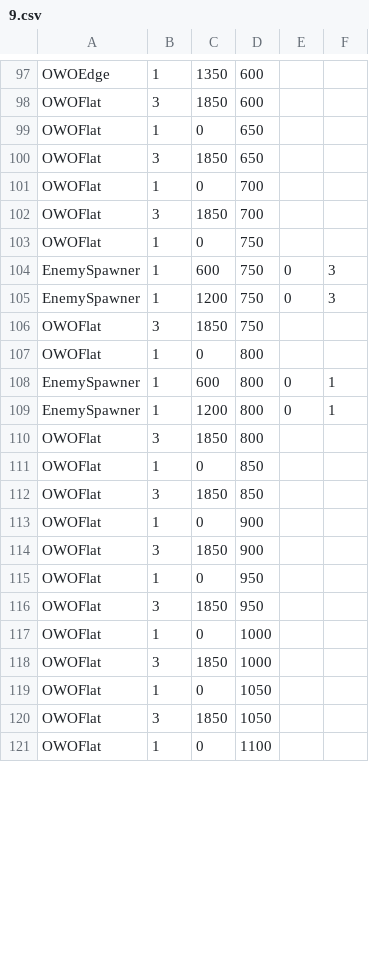
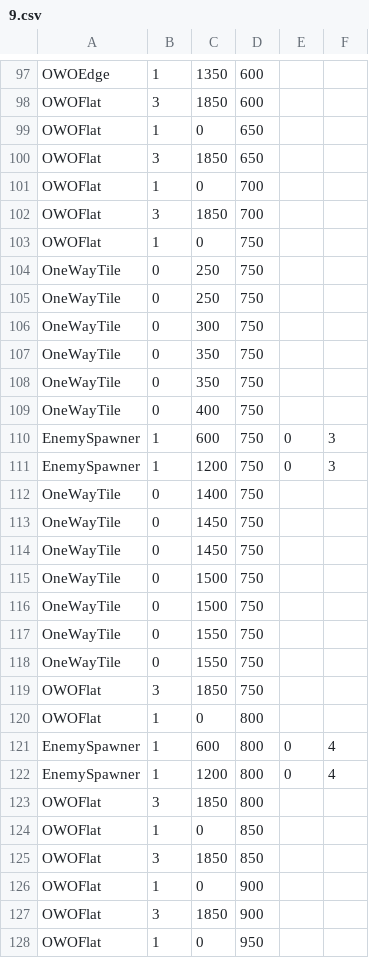
Before and after one commit to AAAAAndyli/Grid-Based-Greenfoot-Game, a CSV file: level/maps/ARSYS/9.csv, drawn as a sheet; only a part is shown, gaps mark what is left out; the shorter side is filled out with more unchanged rows; the diff covers the shown part only.

```diff
--- a/level/maps/ARSYS/9.csv
+++ b/level/maps/ARSYS/9.csv
@@ -103,8 +103,21 @@ OWOFlat,3,1850,700
 OWOFlat,1,0,750
+OneWayTile,0,250,750
+OneWayTile,0,250,750
+OneWayTile,0,300,750
+OneWayTile,0,350,750
+OneWayTile,0,350,750
+OneWayTile,0,400,750
 EnemySpawner,1,600,750,0,3
 EnemySpawner,1,1200,750,0,3
+OneWayTile,0,1400,750
+OneWayTile,0,1450,750
+OneWayTile,0,1450,750
+OneWayTile,0,1500,750
+OneWayTile,0,1500,750
+OneWayTile,0,1550,750
+OneWayTile,0,1550,750
 OWOFlat,3,1850,750
 OWOFlat,1,0,800
-EnemySpawner,1,600,800,0,1
-EnemySpawner,1,1200,800,0,1
+EnemySpawner,1,600,800,0,4
+EnemySpawner,1,1200,800,0,4
 OWOFlat,3,1850,800
```
Also changed, not shown: 12 added rows and 6 edited cells elsewhere in this file, saveFile/saveFile.csv, 30 other files.
